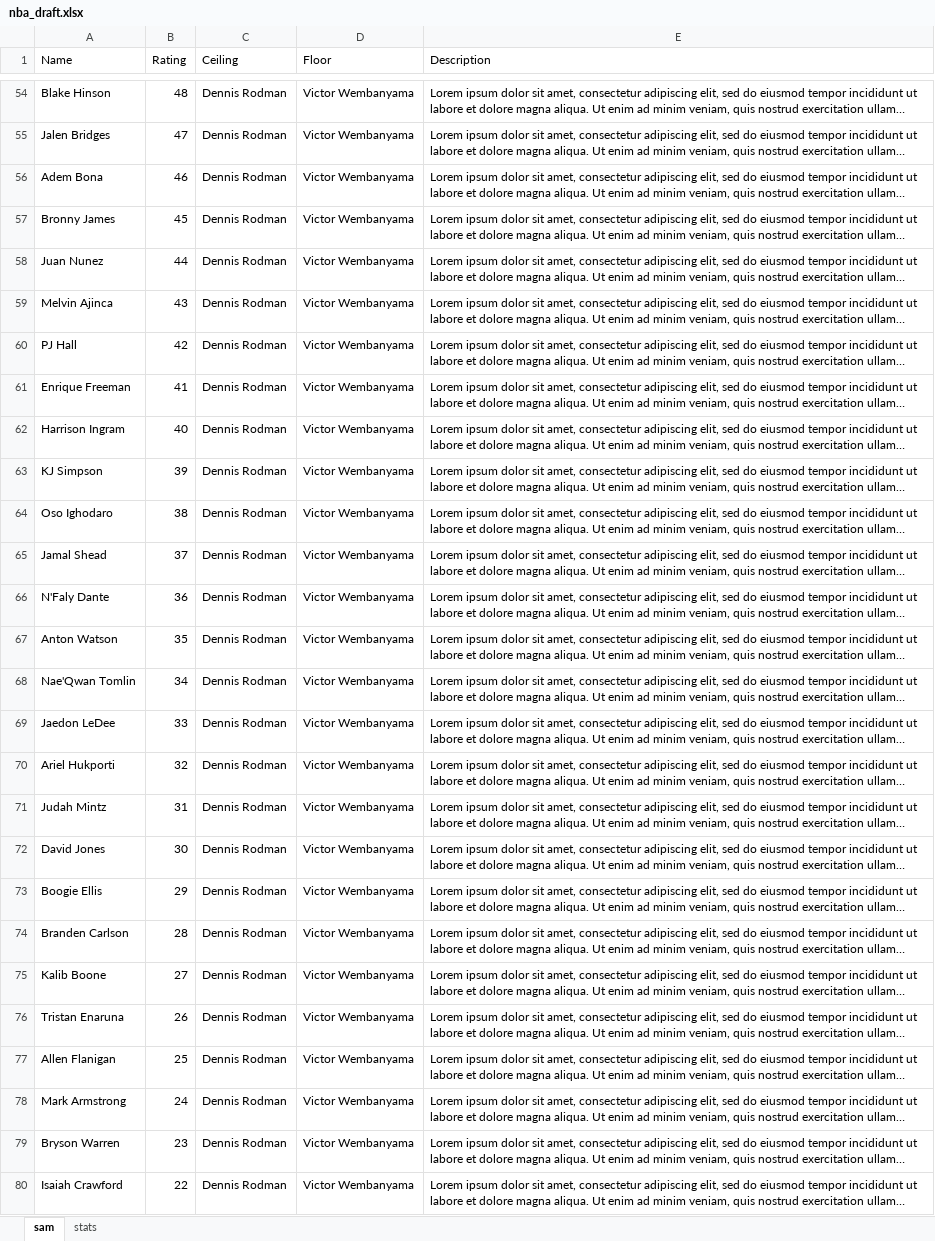
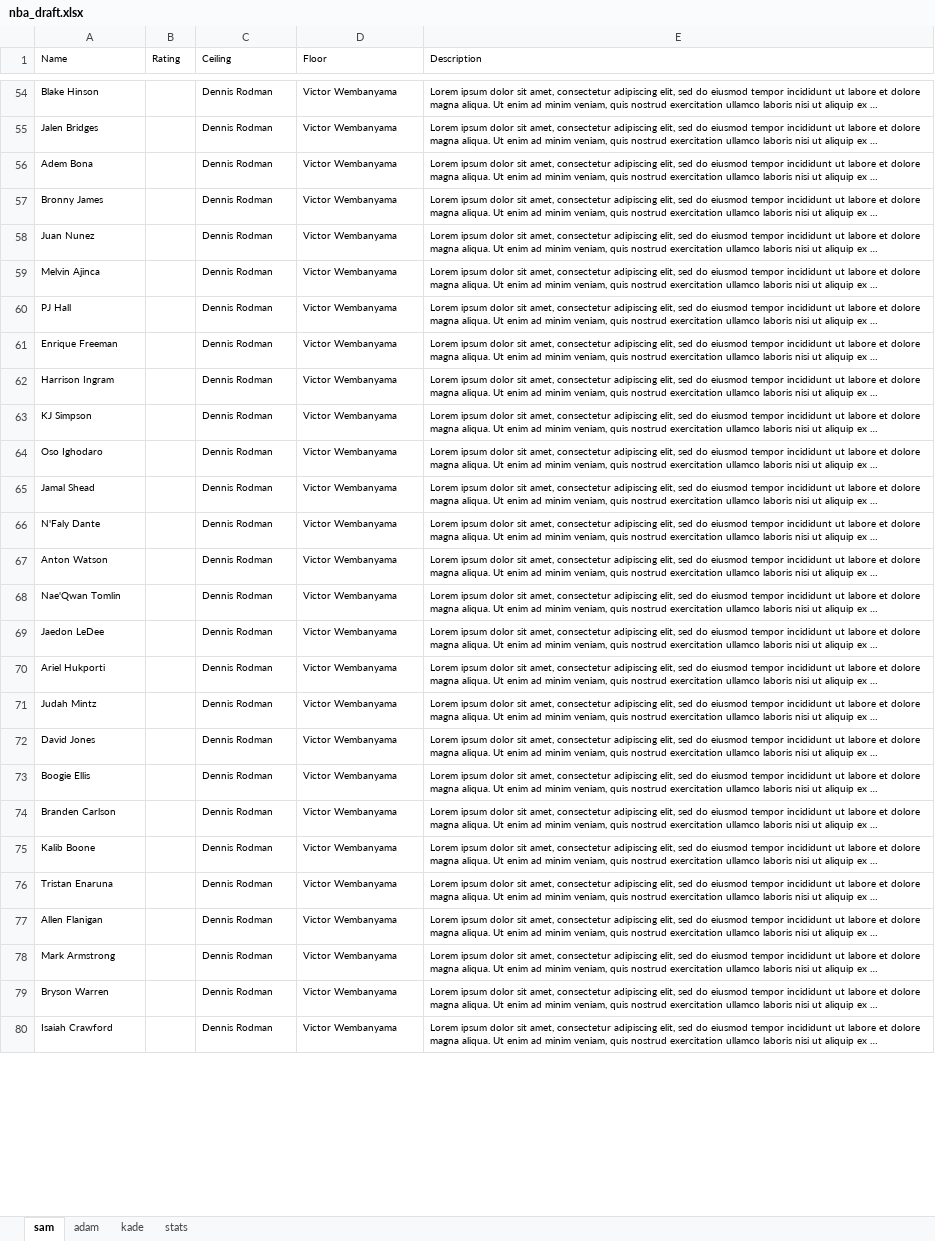
Before and after one commit to SamQueralt/nba_draft, an Excel workbook: nba_draft.xlsx, sheet sam, drawn as a sheet; only a part is shown, gaps mark what is left out; long unchanged cells end in …; values as stored, in another font and other column widths than the file's, no borders; charts and pictures not drawn; the diff covers the shown part only; the diff names each change by its address in the sheet, - before the commit and + after, or states it on an @@ line.

```diff
--- a/nba_draft.xlsx (sheet sam)
+++ b/nba_draft.xlsx (sheet sam)
+sheet tab: adam
+sheet tab: kade
@@ A1:E1 text size: smaller @@
@@ A54:A80 text size: smaller @@
-B54 (Rating): 48
+B54 (Rating): (empty)
@@ C54:E80 text size: smaller @@
-B55 (Rating): 47
+B55 (Rating): (empty)
-B56 (Rating): 46
+B56 (Rating): (empty)
-B57 (Rating): 45
+B57 (Rating): (empty)
-B58 (Rating): 44
+B58 (Rating): (empty)
-B59 (Rating): 43
+B59 (Rating): (empty)
-B60 (Rating): 42
+B60 (Rating): (empty)
-B61 (Rating): 41
+B61 (Rating): (empty)
-B62 (Rating): 40
+B62 (Rating): (empty)
-B63 (Rating): 39
+B63 (Rating): (empty)
-B64 (Rating): 38
+B64 (Rating): (empty)
-B65 (Rating): 37
+B65 (Rating): (empty)
-B66 (Rating): 36
+B66 (Rating): (empty)
-B67 (Rating): 35
+B67 (Rating): (empty)
-B68 (Rating): 34
+B68 (Rating): (empty)
-B69 (Rating): 33
+B69 (Rating): (empty)
-B70 (Rating): 32
+B70 (Rating): (empty)
-B71 (Rating): 31
+B71 (Rating): (empty)
-B72 (Rating): 30
+B72 (Rating): (empty)
-B73 (Rating): 29
+B73 (Rating): (empty)
-B74 (Rating): 28
+B74 (Rating): (empty)
-B75 (Rating): 27
+B75 (Rating): (empty)
-B76 (Rating): 26
+B76 (Rating): (empty)
-B77 (Rating): 25
+B77 (Rating): (empty)
-B78 (Rating): 24
+B78 (Rating): (empty)
-B79 (Rating): 23
+B79 (Rating): (empty)
-B80 (Rating): 22
+B80 (Rating): (empty)
```
Also changed, not shown: 76 edited cells and cell formats elsewhere in this sheet, sheet stats, charts or pictures, 3 other files.
